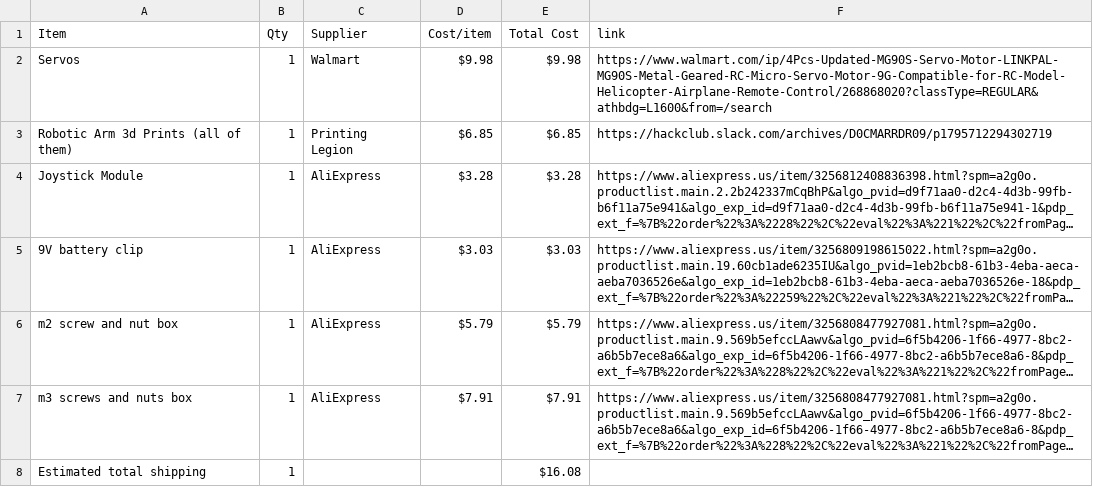
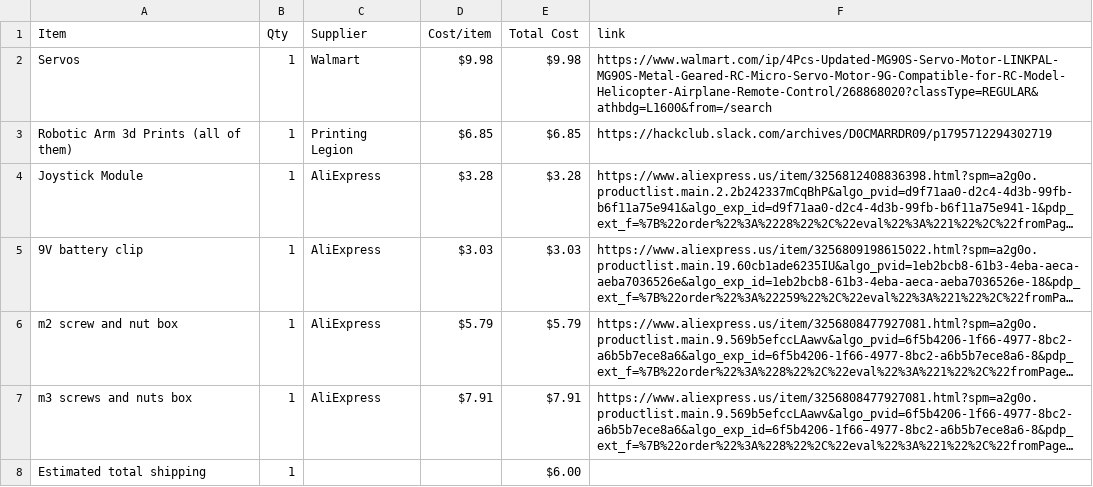
Before and after one commit to madadisriram11-web/Robo_Arm, a CSV file: BOM.csv, drawn as a sheet; long unchanged cells end in …; the diff names each change by its address in the sheet, - before the commit and + after, or states it on an @@ line.

Commit message:
Sync Robotic Arm from Half Life

```diff
--- a/BOM.csv
+++ b/BOM.csv
-E8 (Total Cost): $16.08
+E8 (Total Cost): $6.00
```
